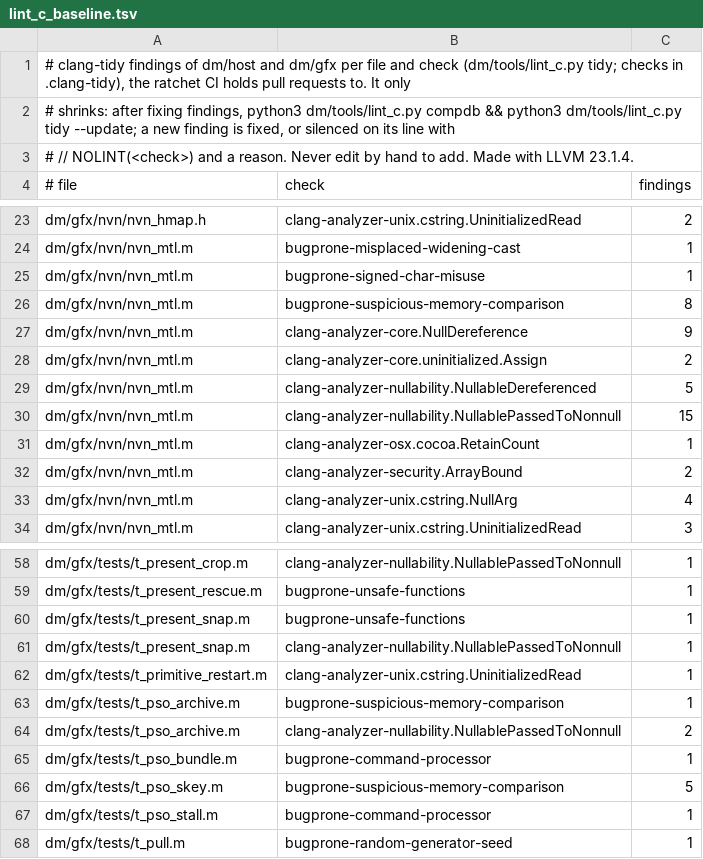
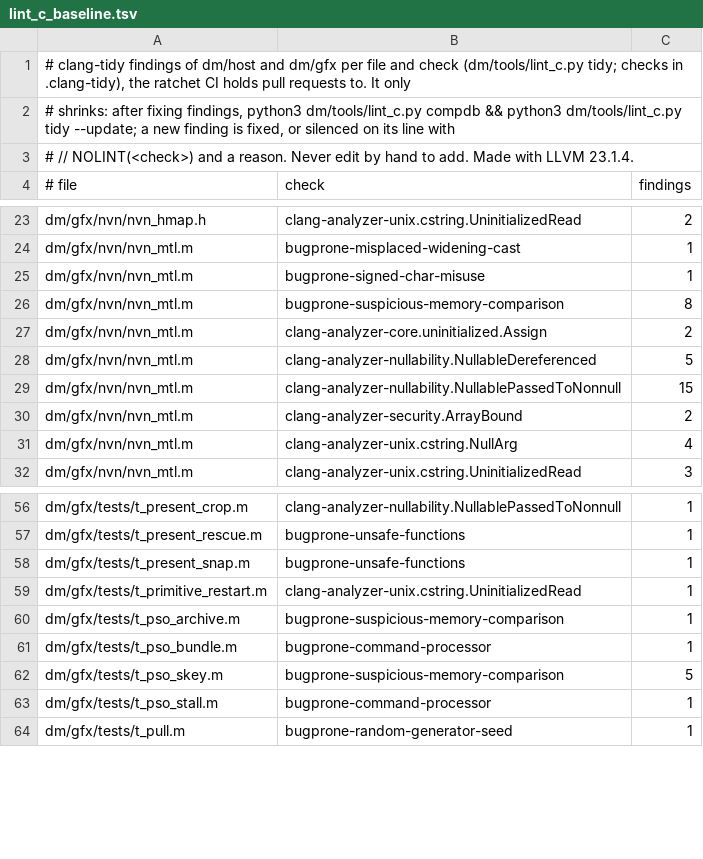
Before and after one commit to kencalx/NX18, a TSV file: dm/tools/lint_c_baseline.tsv, drawn as a sheet; only a part is shown, gaps mark what is left out.

```diff
--- a/dm/tools/lint_c_baseline.tsv
+++ b/dm/tools/lint_c_baseline.tsv
@@ -26,3 +26,2 @@ dm/gfx/nvn/nvn_mtl.m	bugprone-signed-char-misuse	1
 dm/gfx/nvn/nvn_mtl.m	bugprone-suspicious-memory-comparison	8
-dm/gfx/nvn/nvn_mtl.m	clang-analyzer-core.NullDereference	9
 dm/gfx/nvn/nvn_mtl.m	clang-analyzer-core.uninitialized.Assign	2
@@ -30,3 +29,2 @@ dm/gfx/nvn/nvn_mtl.m	clang-analyzer-nullability.NullableDereferenced	5
 dm/gfx/nvn/nvn_mtl.m	clang-analyzer-nullability.NullablePassedToNonnull	15
-dm/gfx/nvn/nvn_mtl.m	clang-analyzer-osx.cocoa.RetainCount	1
 dm/gfx/nvn/nvn_mtl.m	clang-analyzer-security.ArrayBound	2
@@ -60,6 +58,4 @@ dm/gfx/tests/t_present_rescue.m	bugprone-unsafe-functions	1
 dm/gfx/tests/t_present_snap.m	bugprone-unsafe-functions	1
-dm/gfx/tests/t_present_snap.m	clang-analyzer-nullability.NullablePassedToNonnull	1
 dm/gfx/tests/t_primitive_restart.m	clang-analyzer-unix.cstring.UninitializedRead	1
 dm/gfx/tests/t_pso_archive.m	bugprone-suspicious-memory-comparison	1
-dm/gfx/tests/t_pso_archive.m	clang-analyzer-nullability.NullablePassedToNonnull	2
 dm/gfx/tests/t_pso_bundle.m	bugprone-command-processor	1
```
Also changed, not shown: 11 other files.
